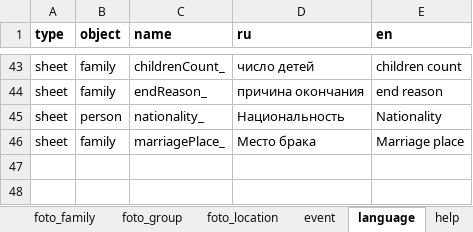
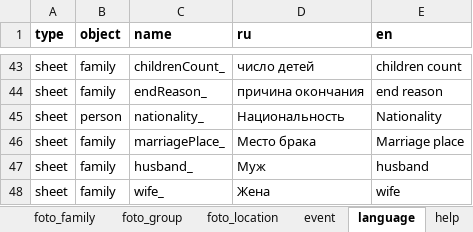
Before and after one commit to bpmbpm/family-tree, an Excel workbook: ver4/tree.xlsx, sheet language, drawn as a sheet; only a part is shown, gaps mark what is left out; values as stored, in another font and other column widths than the file's, no borders; the diff names each change by its address in the sheet, - before the commit and + after, or states it on an @@ line.

Commit message:
Add files via upload

```diff
--- a/ver4/tree.xlsx (sheet language)
+++ b/ver4/tree.xlsx (sheet language)
+row 47: sheet | family | husband_ | Муж | husband
+row 48: sheet | family | wife_ | Жена | wife
```
Also changed, not shown: sheet family.
